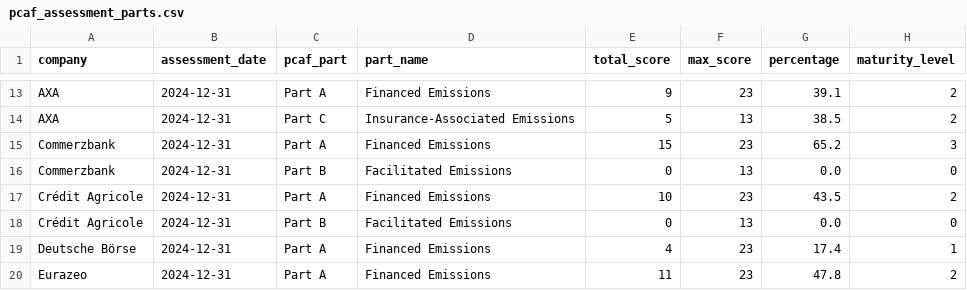
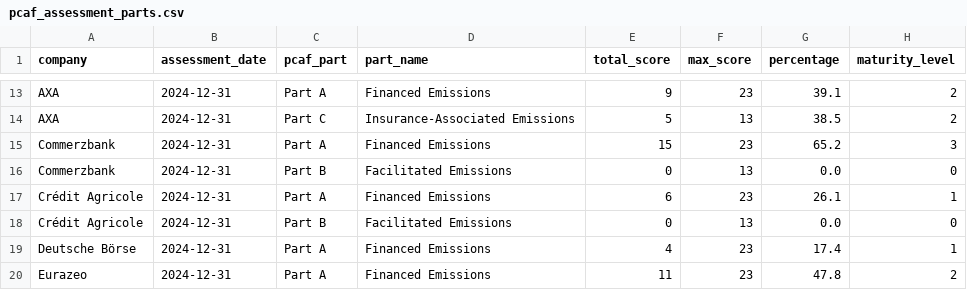
Before and after one commit to eplr/pcaf-compliance, a CSV file: output/pcaf_assessment_parts.csv, drawn as a sheet; only a part is shown, gaps mark what is left out.

```diff
--- a/output/pcaf_assessment_parts.csv
+++ b/output/pcaf_assessment_parts.csv
@@ -16,3 +16,3 @@ Commerzbank,2024-12-31,Part A,Financed Emissions,15,23,65.2,3
 Commerzbank,2024-12-31,Part B,Facilitated Emissions,0,13,0.0,0
-Crédit Agricole,2024-12-31,Part A,Financed Emissions,10,23,43.5,2
+Crédit Agricole,2024-12-31,Part A,Financed Emissions,6,23,26.1,1
 Crédit Agricole,2024-12-31,Part B,Facilitated Emissions,0,13,0.0,0
```
Also changed, not shown: output/financed_emissions.csv, output/pcaf_assessment_overall.csv, 5 other files.
